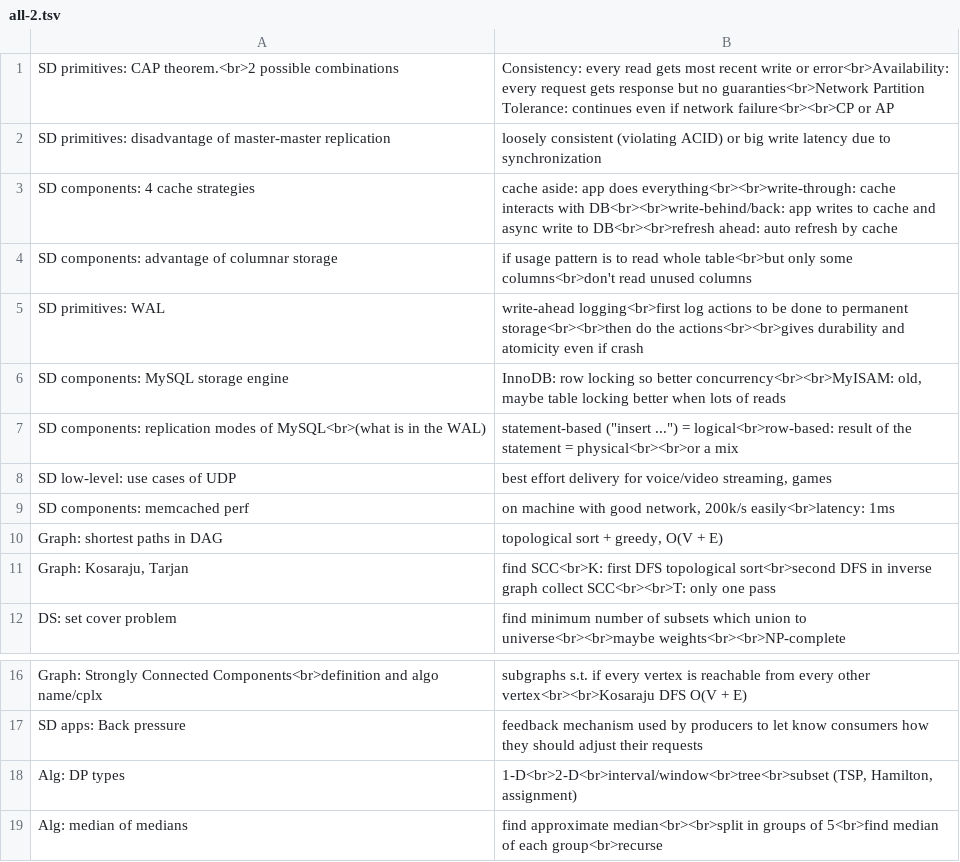
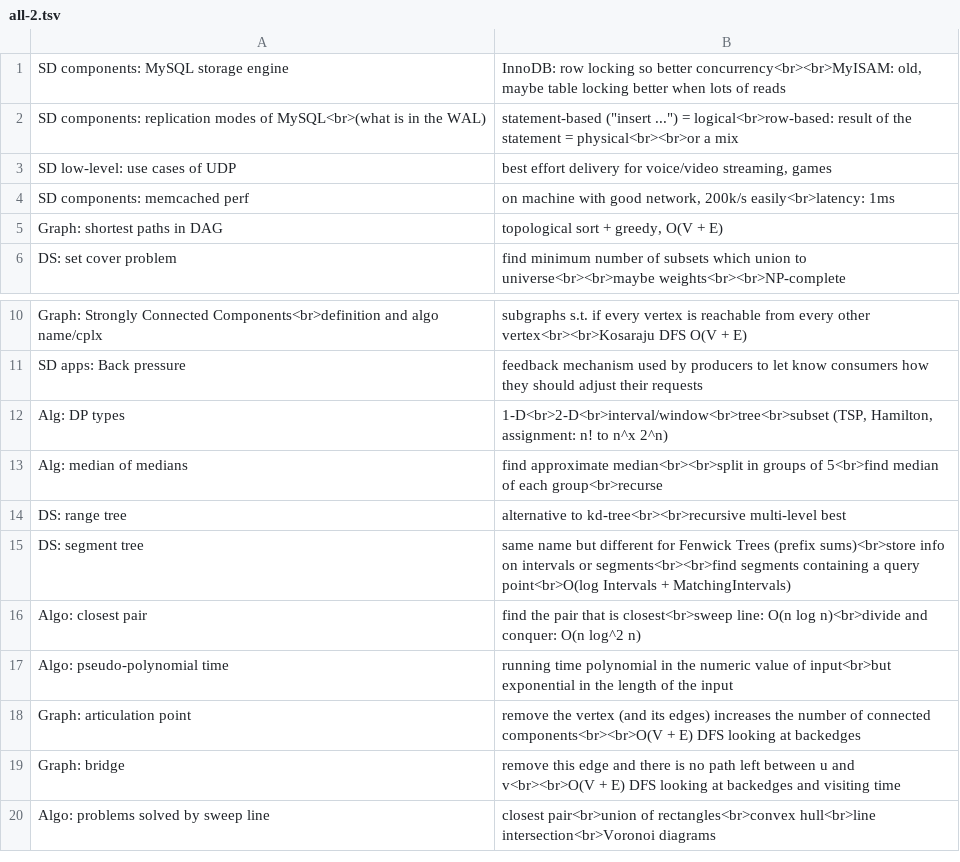
Before and after one commit to mirabl/j, a TSV file: anki/all-2.tsv, drawn as a sheet; only a part is shown, gaps mark what is left out; the shorter side is filled out with more unchanged rows.

```diff
--- a/anki/all-2.tsv
+++ b/anki/all-2.tsv
@@ -1,6 +1 @@
-SD primitives: CAP theorem.<br>2 possible combinations	Consistency: every read gets most recent write or error<br>Availability: every request gets response but no guaranties<br>Network Partition Tolerance: continues even if network failure<br><br>CP or AP
-SD primitives: disadvantage of master-master replication	loosely consistent (violating ACID) or big write latency due to synchronization
-SD components: 4 cache strategies	cache aside: app does everything<br><br>write-through: cache interacts with DB<br><br>write-behind/back: app writes to cache and async write to DB<br><br>refresh ahead: auto refresh by cache
-SD components: advantage of columnar storage	if usage pattern is to read whole table<br>but only some columns<br>don't read unused columns
-SD primitives: WAL	write-ahead logging<br>first log actions to be done to permanent storage<br><br>then do the actions<br><br>gives durability and atomicity even if crash
 SD components: MySQL storage engine	InnoDB: row locking so better concurrency<br><br>MyISAM: old, maybe table locking better when lots of reads
@@ -10,3 +5,2 @@ SD components: memcached perf	on machine with good network, 200k/s easily<br>lat
 Graph: shortest paths in DAG	topological sort + greedy, O(V + E)
-Graph: Kosaraju, Tarjan	find SCC<br>K: first DFS topological sort<br>second DFS in inverse graph collect SCC<br><br>T: only one pass
 DS: set cover problem	find minimum number of subsets which union to universe<br><br>maybe weights<br><br>NP-complete
@@ -17,3 +11,3 @@ Graph: Strongly Connected Components<br>definition and algo name/cplx	subgraphs
 SD apps: Back pressure	feedback mechanism used by producers to let know consumers how they should adjust their requests
-Alg: DP types	1-D<br>2-D<br>interval/window<br>tree<br>subset (TSP, Hamilton, assignment)
+Alg: DP types	1-D<br>2-D<br>interval/window<br>tree<br>subset (TSP, Hamilton, assignment: n! to n^x 2^n)
 Alg: median of medians	find approximate median<br><br>split in groups of 5<br>find median of each group<br>recurse
```
Also changed, not shown: anki/all-1.tsv, anki/old.tsv.
